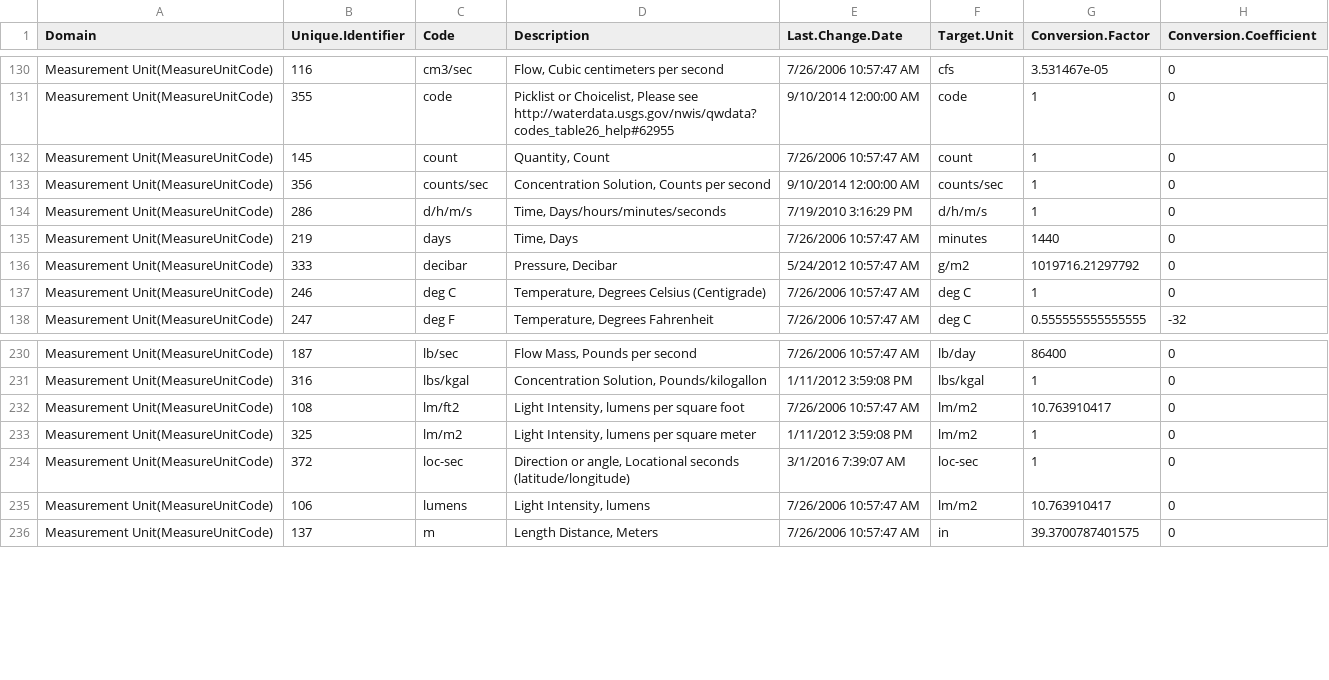
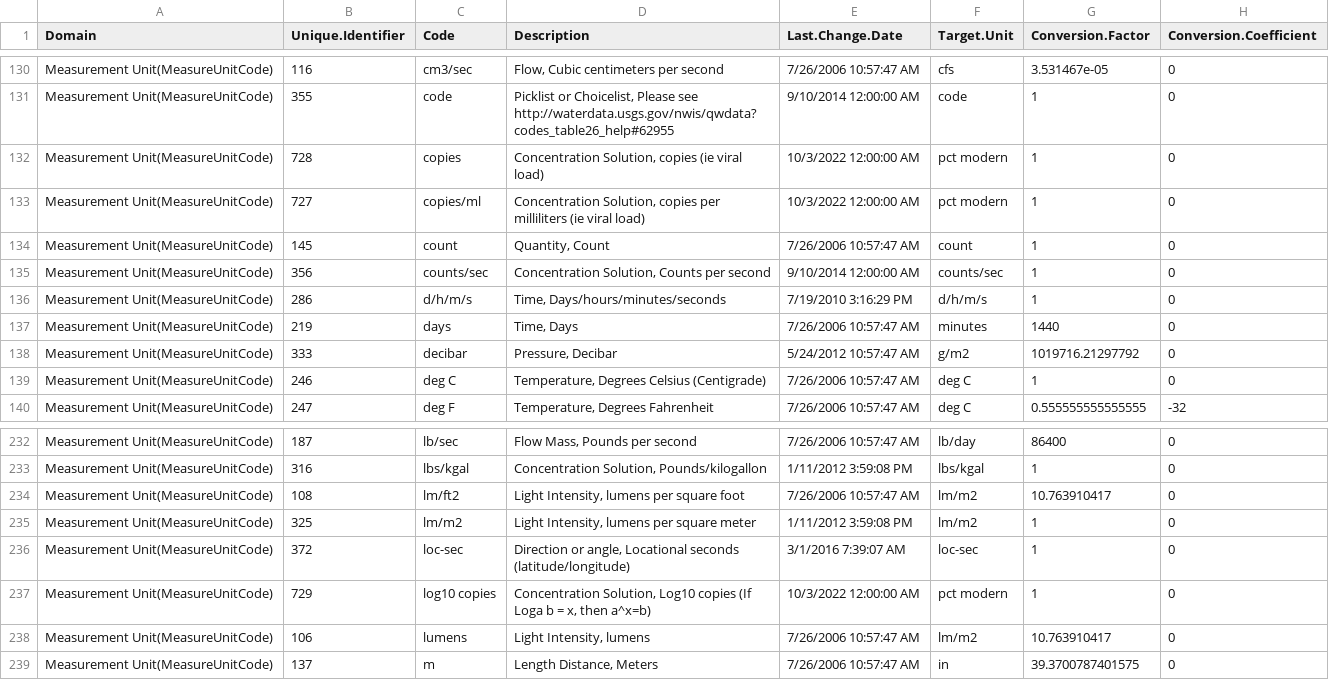
Before and after one commit to USEPA/EPATADA, a CSV file: inst/extdata/WQXunitRef.csv, drawn as a sheet; only a part is shown, gaps mark what is left out; the diff names each change by its address in the sheet, - before the commit and + after, or states it on an @@ line.

Commit message:
updated internal WQX ref files

```diff
--- a/inst/extdata/WQXunitRef.csv
+++ b/inst/extdata/WQXunitRef.csv
+row 132: Measurement Unit(MeasureUnitCode) | 728 | copies | Concentration Solution, copies (ie viral load) | 10/3/2022 12:00:00 AM | pct modern | 1 | 0
+row 133: Measurement Unit(MeasureUnitCode) | 727 | copies/ml | Concentration Solution, copies per milliliters (ie viral load) | 10/3/2022 12:00:00 AM | pct modern | 1 | 0
+row 237: Measurement Unit(MeasureUnitCode) | 729 | log10 copies | Concentration Solution, Log10 copies (If Loga b = x, then a^x=b) | 10/3/2022 12:00:00 AM | pct modern | 1 | 0
```
